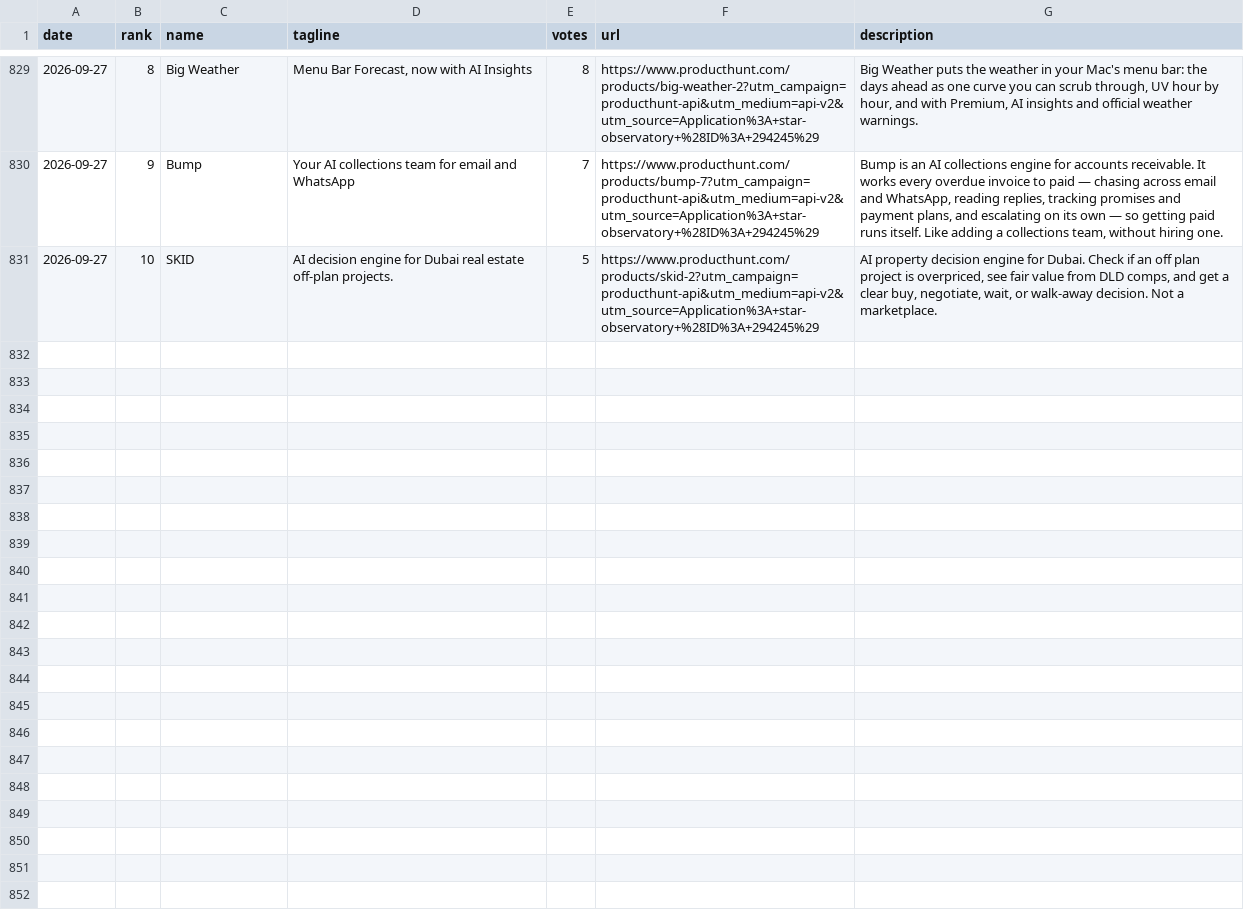
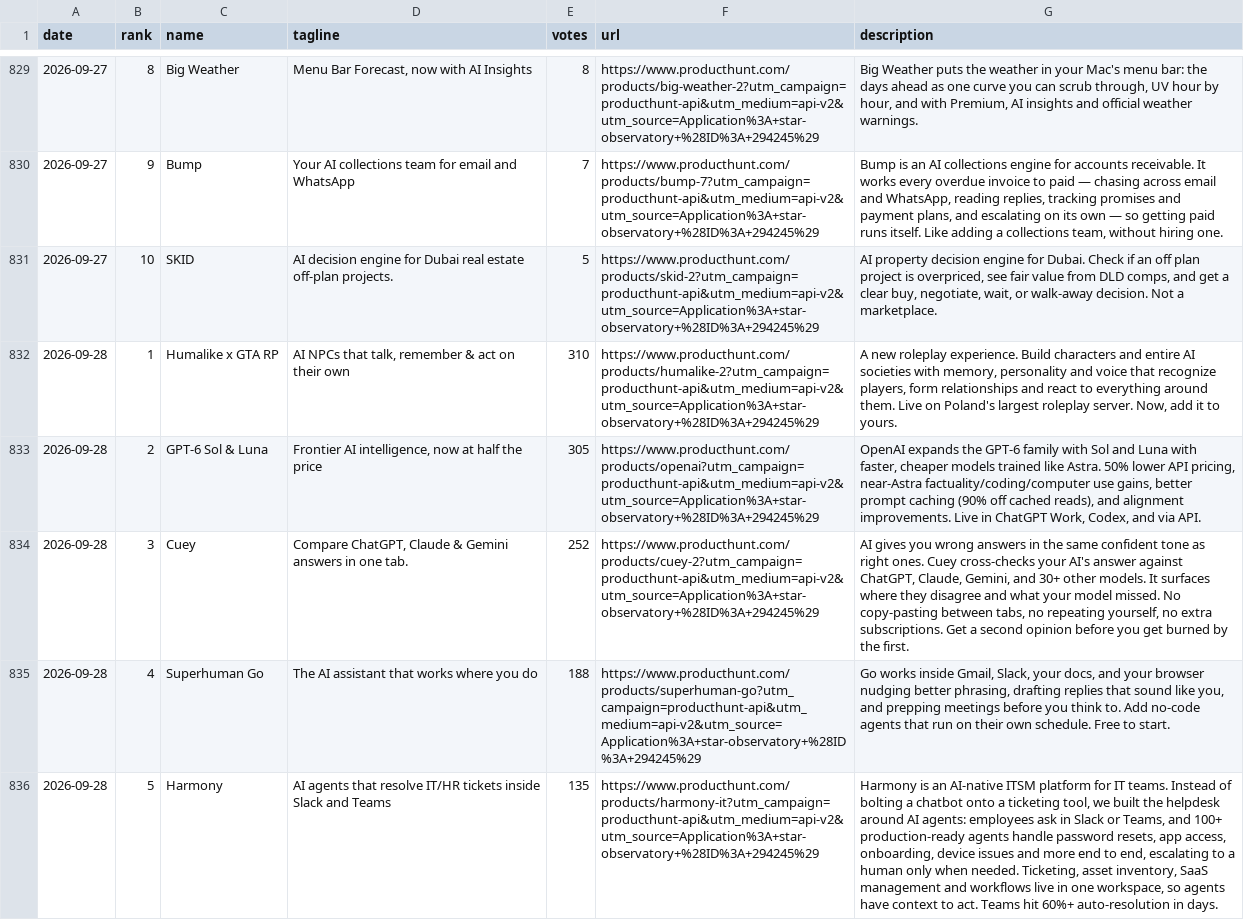
Before and after one commit to FunnymeowwooV0/star-observatory, a CSV file: data/ph_daily.csv, drawn as a sheet; only a part is shown, gaps mark what is left out; the diff covers the shown part only; the diff names each change by its address in the sheet, - before the commit and + after, or states it on an @@ line.

```diff
--- a/data/ph_daily.csv
+++ b/data/ph_daily.csv
+row 832: 2026-09-28 | 1 | Humalike x GTA RP | AI NPCs that talk, remember & act on their own | 310 | https://www.producthunt.com/products/humalike-2?utm_campaign=producthunt-api&utm_medium=api-v2&utm_source=Application%3A+star-observatory+%28ID%3A+294245%29 | A new roleplay experience. Build characters and entire AI societies with memory, personality and voice that recognize players, form relationships and react to everything around them. Live on Poland's largest roleplay server. Now, add it to yours.
+row 833: 2026-09-28 | 2 | GPT-6 Sol & Luna | Frontier AI intelligence, now at half the price | 305 | https://www.producthunt.com/products/openai?utm_campaign=producthunt-api&utm_medium=api-v2&utm_source=Application%3A+star-observatory+%28ID%3A+294245%29 | OpenAI expands the GPT-6 family with Sol and Luna with faster, cheaper models trained like Astra. 50% lower API pricing, near-Astra factuality/coding/computer use gains, better prompt caching (90% off cached reads), and alignment improvements. Live in ChatGPT Work, Codex, and via API.
+row 834: 2026-09-28 | 3 | Cuey | Compare ChatGPT, Claude & Gemini answers in one tab. | 252 | https://www.producthunt.com/products/cuey-2?utm_campaign=producthunt-api&utm_medium=api-v2&utm_source=Application%3A+star-observatory+%28ID%3A+294245%29 | AI gives you wrong answers in the same confident tone as right ones. Cuey cross-checks your AI's answer against ChatGPT, Claude, Gemini, and 30+ other models. It surfaces where they disagree and what your model missed. No copy-pasting between tabs, no repeating yourself, no extra subscriptions. Get a second opinion before you get burned by the first.
+row 835: 2026-09-28 | 4 | Superhuman Go | The AI assistant that works where you do | 188 | https://www.producthunt.com/products/superhuman-go?utm_campaign=producthunt-api&utm_medium=api-v2&utm_source=Application%3A+star-observatory+%28ID%3A+294245%29 | Go works inside Gmail, Slack, your docs, and your browser nudging better phrasing, drafting replies that sound like you, and prepping meetings before you think to. Add no-code agents that run on their own schedule. Free to start.
+row 836: 2026-09-28 | 5 | Harmony | AI agents that resolve IT/HR tickets inside Slack and Teams | 135 | https://www.producthunt.com/products/harmony-it?utm_campaign=producthunt-api&utm_medium=api-v2&utm_source=Application%3A+star-observatory+%28ID%3A+294245%29 | Harmony is an AI-native ITSM platform for IT teams. Instead of bolting a chatbot onto a ticketing tool, we built the helpdesk around AI agents: employees ask in Slack or Teams, and 100+ production-ready agents handle password resets, app access, onboarding, device issues and more end to end, escalating to a human only when needed. Ticketing, asset inventory, SaaS management and workflows live in one workspace, so agents have context to act. Teams hit 60%+ auto-resolution in days.
```
Also changed, not shown: 5 added rows elsewhere in this file, data/github_daily.csv, data/hf_trending.csv, 8 other files.
